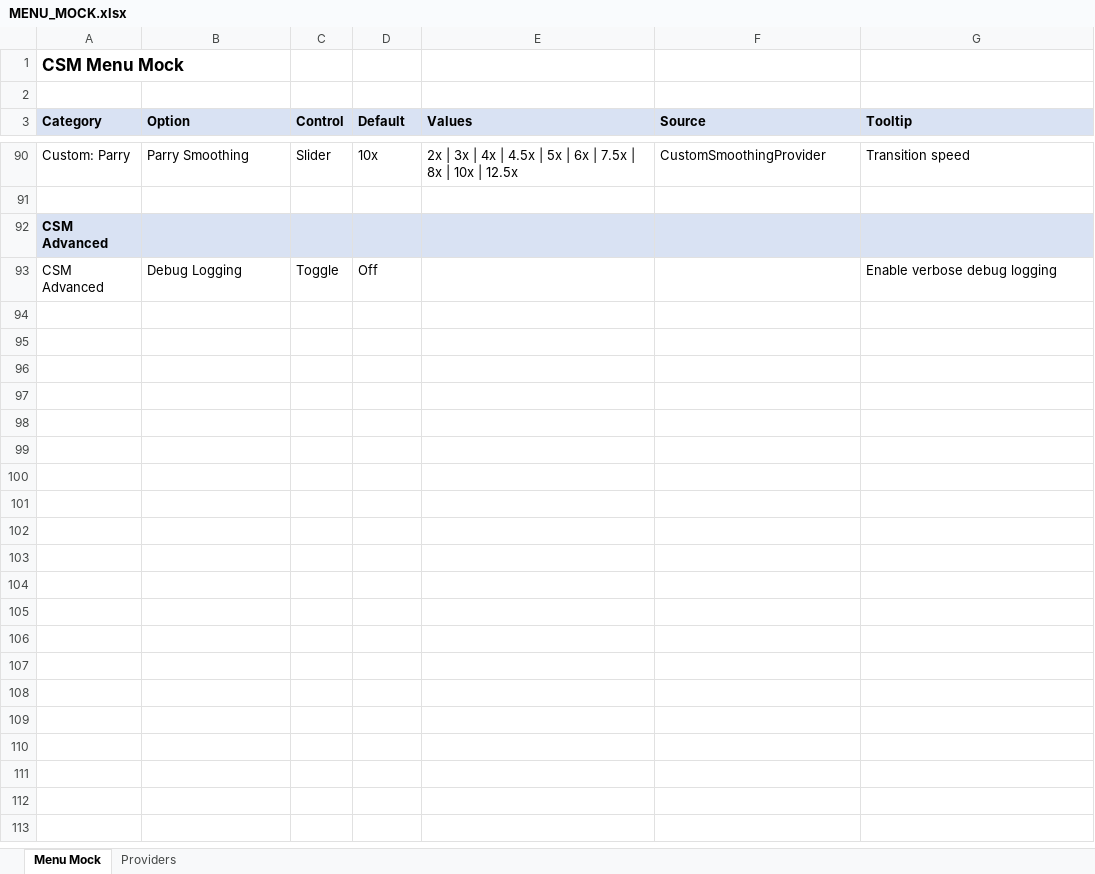
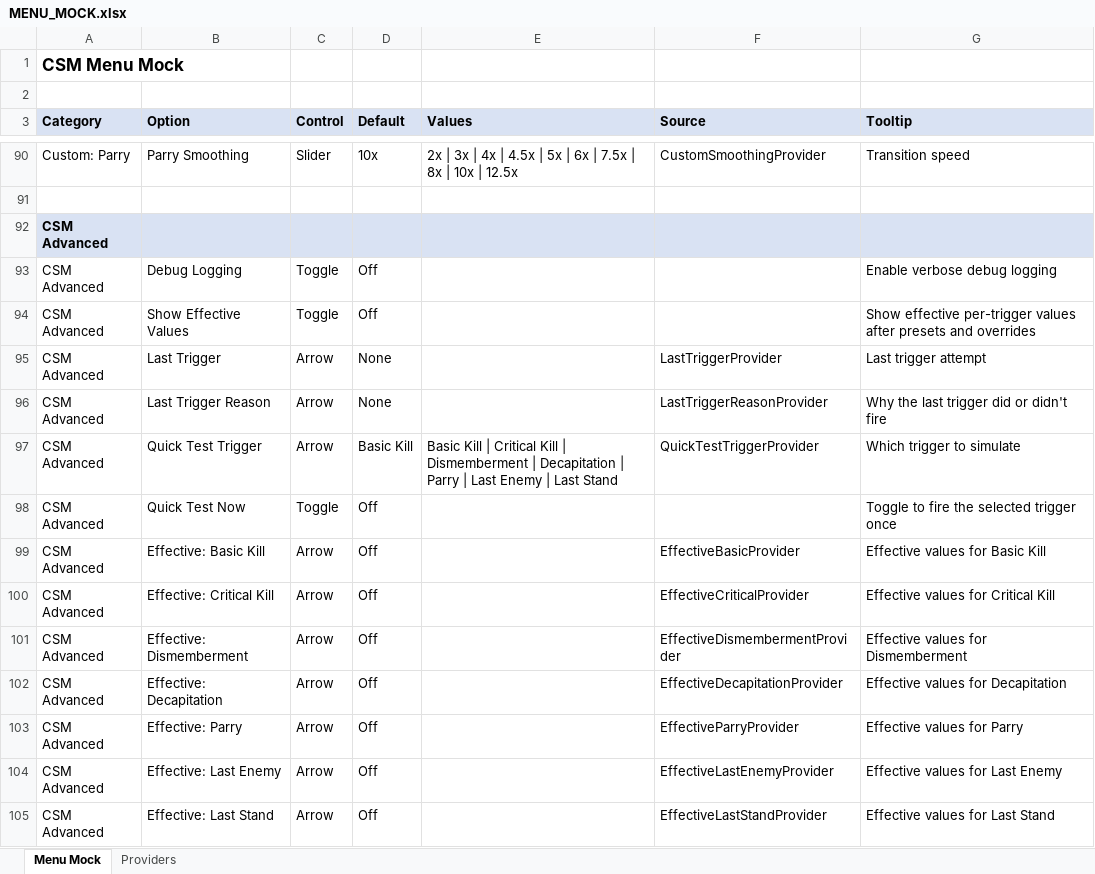
Before and after one commit to SFSorrow1968/CSM, an Excel workbook: MENU_MOCK.xlsx, sheet Menu Mock, drawn as a sheet; only a part is shown, gaps mark what is left out; values as stored, in another font and other column widths than the file's, no borders; the diff names each change by its address in the sheet, - before the commit and + after, or states it on an @@ line.

Commit message:
Add debug diagnostics and quick test controls

```diff
--- a/MENU_MOCK.xlsx (sheet Menu Mock)
+++ b/MENU_MOCK.xlsx (sheet Menu Mock)
+row 94: CSM Advanced | Show Effective Values | Toggle | Off |  |  | Show effective per-trigger values after presets and overrides
+row 95: CSM Advanced | Last Trigger | Arrow | None |  | LastTriggerProvider | Last trigger attempt
+row 96: CSM Advanced | Last Trigger Reason | Arrow | None |  | LastTriggerReasonProvider | Why the last trigger did or didn't fire
+row 97: CSM Advanced | Quick Test Trigger | Arrow | Basic Kill | Basic Kill | Critical Kill | Dismemberment | Decapitation | Parry | Last Enemy | Last Stand | QuickTestTriggerProvider | Which trigger to simulate
+row 98: CSM Advanced | Quick Test Now | Toggle | Off |  |  | Toggle to fire the selected trigger once
+row 99: CSM Advanced | Effective: Basic Kill | Arrow | Off |  | EffectiveBasicProvider | Effective values for Basic Kill
+row 100: CSM Advanced | Effective: Critical Kill | Arrow | Off |  | EffectiveCriticalProvider | Effective values for Critical Kill
+row 101: CSM Advanced | Effective: Dismemberment | Arrow | Off |  | EffectiveDismembermentProvider | Effective values for Dismemberment
+row 102: CSM Advanced | Effective: Decapitation | Arrow | Off |  | EffectiveDecapitationProvider | Effective values for Decapitation
+row 103: CSM Advanced | Effective: Parry | Arrow | Off |  | EffectiveParryProvider | Effective values for Parry
+row 104: CSM Advanced | Effective: Last Enemy | Arrow | Off |  | EffectiveLastEnemyProvider | Effective values for Last Enemy
+row 105: CSM Advanced | Effective: Last Stand | Arrow | Off |  | EffectiveLastStandProvider | Effective values for Last Stand
```
Also changed, not shown: sheet Providers, 6 other files.
